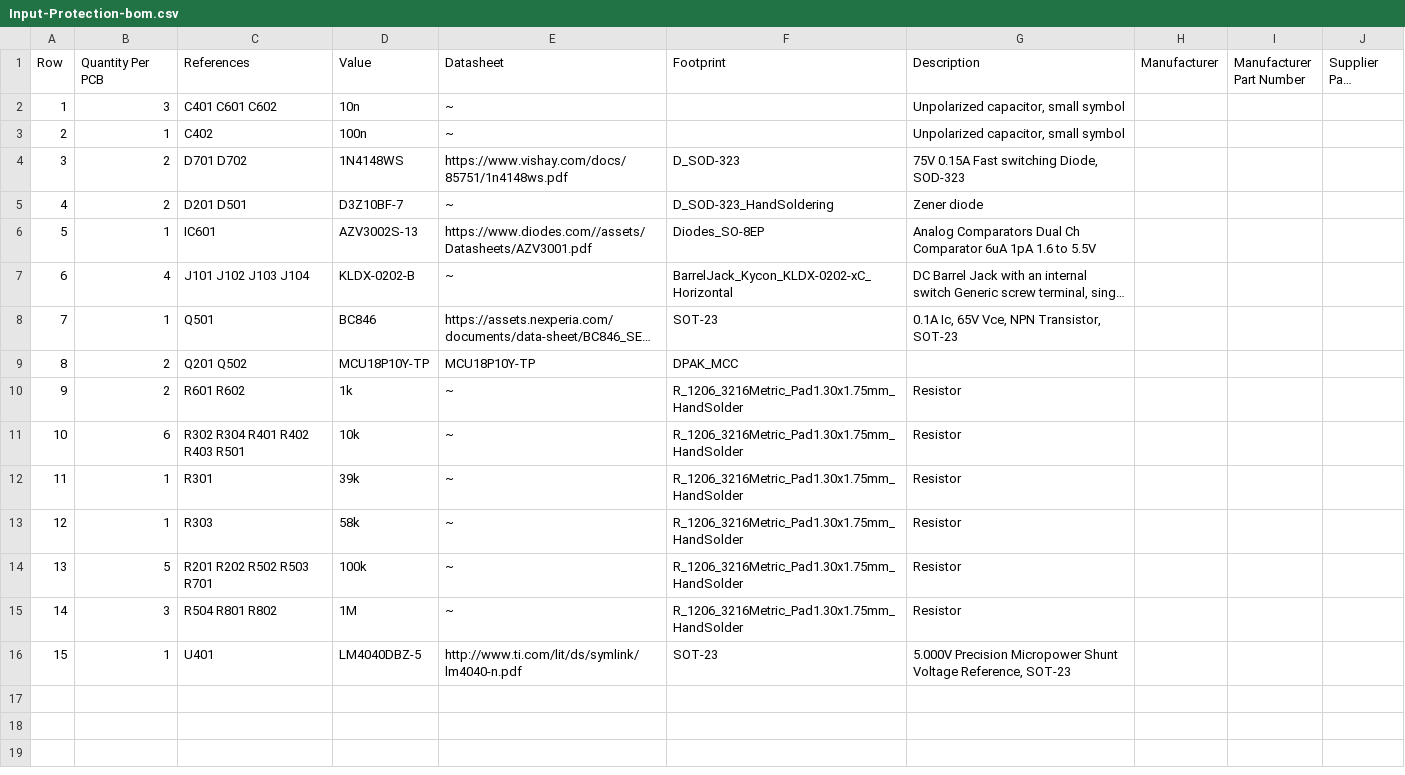
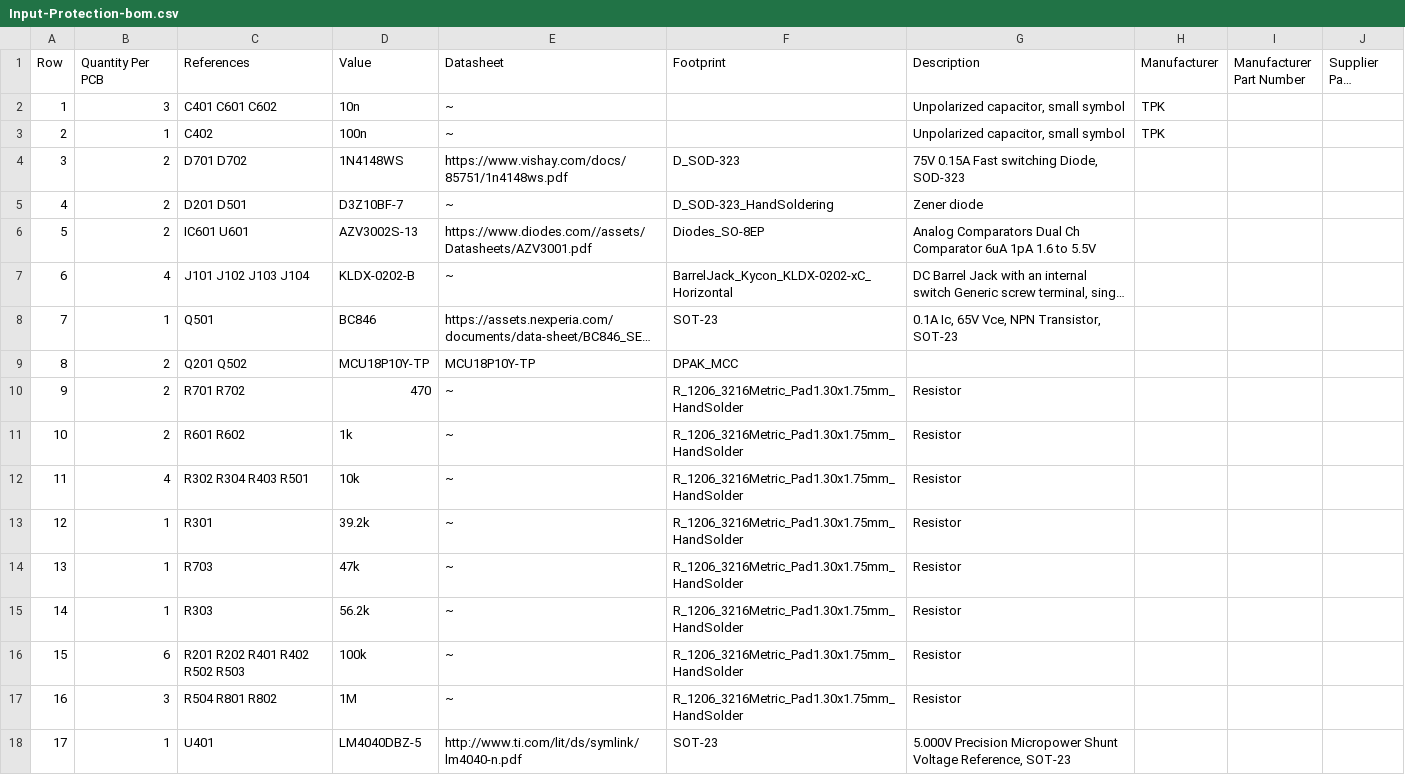
Before and after one commit to Reemuson/MENG4210-Assignment-1, a CSV file: Manufacturing/Assembly/Input-Protection-bom.csv, drawn as a sheet; long unchanged cells end in …; addresses are those after the commit; the diff names each change by its address in the sheet, - before the commit and + after, or states it on an @@ line.

```diff
--- a/Manufacturing/Assembly/Input-Protection-bom.csv
+++ b/Manufacturing/Assembly/Input-Protection-bom.csv
-H2:H3 (Manufacturer): (empty)
+H2:H3 (Manufacturer): TPK
-B6 (Quantity Per PCB): 1
+B6 (Quantity Per PCB): 2
-C6 (References): IC601
+C6 (References): IC601 U601
+row 10: 9 | 2 | R701 R702 | 470 | ~ | R_1206_3216Metric_Pad1.30x1.75mm_HandSolder | Resistor
@@ column A (Row) renumbered from row 11 down @@
-B12 (Quantity Per PCB): 6
+B12 (Quantity Per PCB): 4
-C12 (References): R302 R304 R401 R402 R403 R501
+C12 (References): R302 R304 R403 R501
-D13 (Value): 39k
+D13 (Value): 39.2k
+row 14: 13 | 1 | R703 | 47k | ~ | R_1206_3216Metric_Pad1.30x1.75mm_HandSolder | Resistor
-D15 (Value): 58k
+D15 (Value): 56.2k
-B16 (Quantity Per PCB): 5
+B16 (Quantity Per PCB): 6
-C16 (References): R201 R202 R502 R503 R701
+C16 (References): R201 R202 R401 R402 R502 R503
```
Also changed, not shown: 8 other files.
